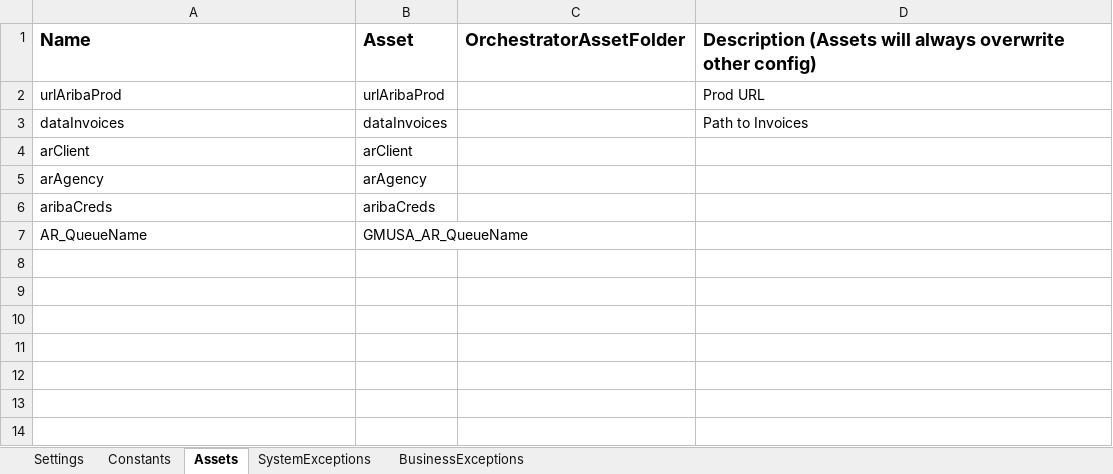
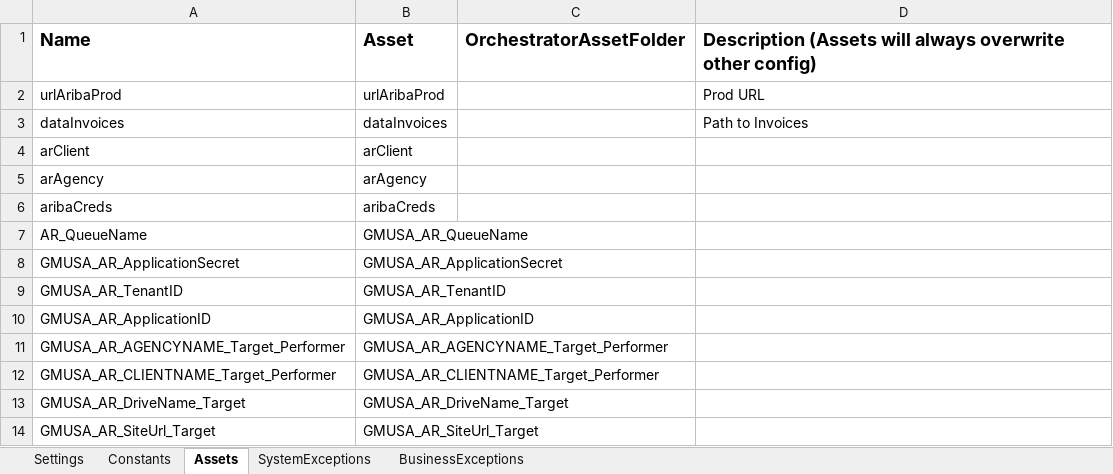
Before and after one commit to aniketnichat91/grm-usa-ar-ariba-performer, an Excel workbook: Data/Config.xlsx, sheet Assets, drawn as a sheet; values as stored, in another font and other column widths than the file's, no borders; the diff names each change by its address in the sheet, - before the commit and + after, or states it on an @@ line.

Commit message:
AR code for updated performer changes for UAT

```diff
--- a/Data/Config.xlsx (sheet Assets)
+++ b/Data/Config.xlsx (sheet Assets)
+row 8: GMUSA_AR_ApplicationSecret | GMUSA_AR_ApplicationSecret
+row 9: GMUSA_AR_TenantID | GMUSA_AR_TenantID
+row 10: GMUSA_AR_ApplicationID | GMUSA_AR_ApplicationID
+row 11: GMUSA_AR_AGENCYNAME_Target_Performer | GMUSA_AR_AGENCYNAME_Target_Performer
+row 12: GMUSA_AR_CLIENTNAME_Target_Performer | GMUSA_AR_CLIENTNAME_Target_Performer
+row 13: GMUSA_AR_DriveName_Target | GMUSA_AR_DriveName_Target
+row 14: GMUSA_AR_SiteUrl_Target | GMUSA_AR_SiteUrl_Target
```
Also changed, not shown: sheet Constants, sheet Settings, sheet BusinessExceptions, 57 other files.
